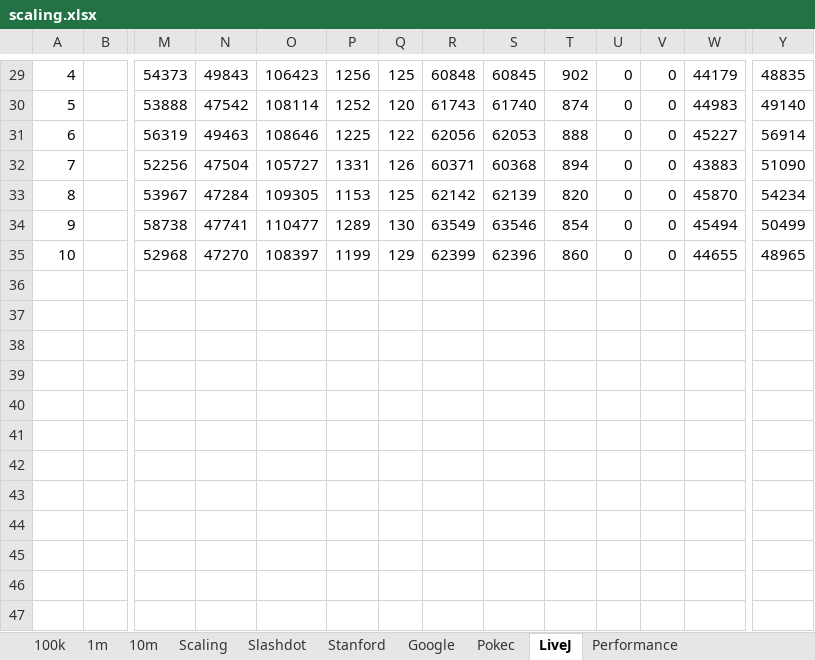
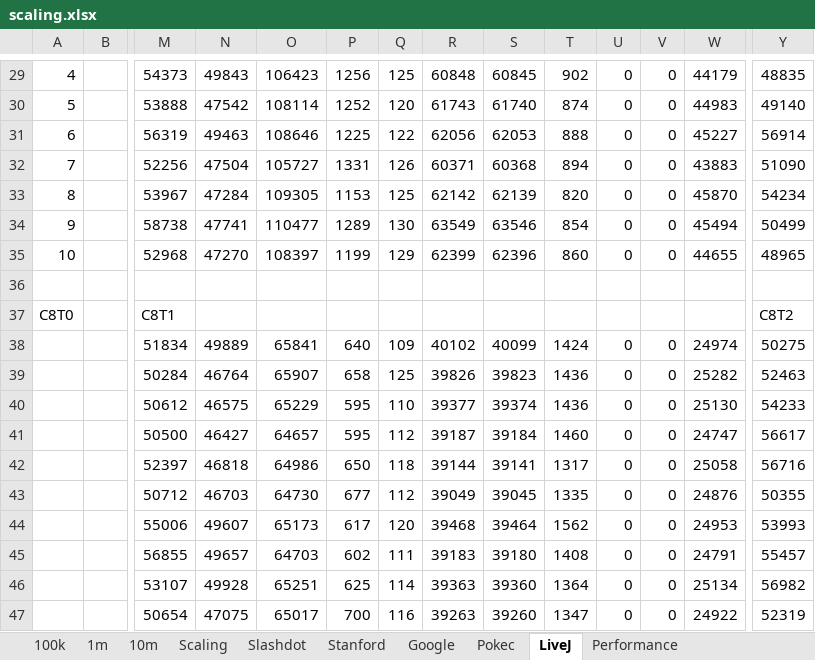
Before and after one commit to fhartvigmark/SCCResults, an Excel workbook: trim/scaling.xlsx, sheet LiveJ, drawn as a sheet; only a part is shown, gaps mark what is left out; values as stored, in another font and other column widths than the file's, no borders; rows hold the shown columns only; the diff names each change by its address in the sheet, - before the commit and + after, or states it on an @@ line.

```diff
--- a/trim/scaling.xlsx (sheet LiveJ)
+++ b/trim/scaling.xlsx (sheet LiveJ)
+row 36: (empty)
+row 37: C8T0 |  | C8T1 |  |  |  |  |  |  |  |  |  |  | C8T2
+row 38:  |  | 51834 | 49889 | 65841 | 640 | 109 | 40102 | 40099 | 1424 | 0 | 0 | 24974 | 50275
+row 39:  |  | 50284 | 46764 | 65907 | 658 | 125 | 39826 | 39823 | 1436 | 0 | 0 | 25282 | 52463
+row 40:  |  | 50612 | 46575 | 65229 | 595 | 110 | 39377 | 39374 | 1436 | 0 | 0 | 25130 | 54233
+row 41:  |  | 50500 | 46427 | 64657 | 595 | 112 | 39187 | 39184 | 1460 | 0 | 0 | 24747 | 56617
+row 42:  |  | 52397 | 46818 | 64986 | 650 | 118 | 39144 | 39141 | 1317 | 0 | 0 | 25058 | 56716
+row 43:  |  | 50712 | 46703 | 64730 | 677 | 112 | 39049 | 39045 | 1335 | 0 | 0 | 24876 | 50355
+row 44:  |  | 55006 | 49607 | 65173 | 617 | 120 | 39468 | 39464 | 1562 | 0 | 0 | 24953 | 53993
+row 45:  |  | 56855 | 49657 | 64703 | 602 | 111 | 39183 | 39180 | 1408 | 0 | 0 | 24791 | 55457
+row 46:  |  | 53107 | 49928 | 65251 | 625 | 114 | 39363 | 39360 | 1364 | 0 | 0 | 25134 | 56982
+row 47:  |  | 50654 | 47075 | 65017 | 700 | 116 | 39263 | 39260 | 1347 | 0 | 0 | 24922 | 52319
```
Also changed, not shown: sheet Pokec, sheet Google, sheet Slashdot, sheet Stanford, sheet Performance, charts or pictures.
